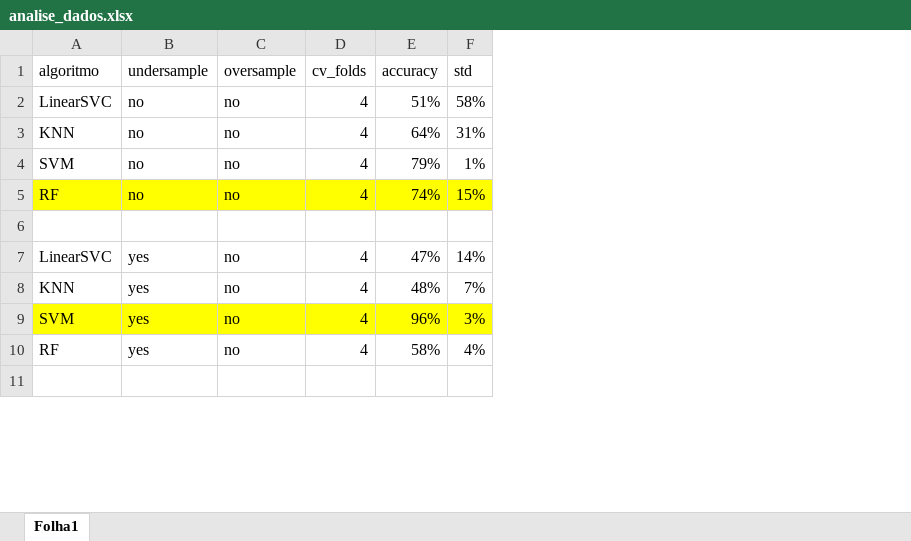
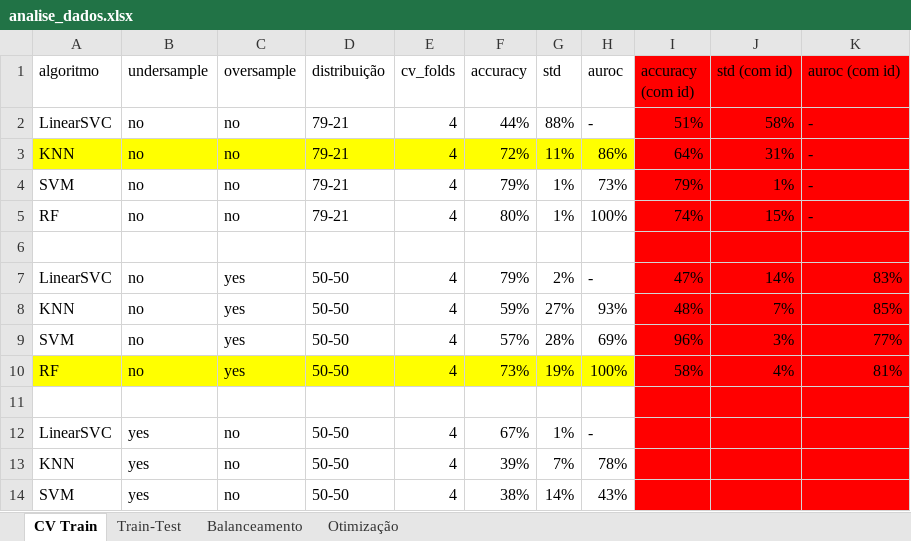
Before and after one commit to vitorindeep/ml-absenteeism-exploration, an Excel workbook: analise_dados.xlsx, sheet CV Train, drawn as a sheet; only a part is shown; values as stored, in another font and other column widths than the file's, no borders; addresses are those after the commit; the diff covers the shown part only; the diff names each change by its address in the sheet, - before the commit and + after, or states it on an @@ line.

```diff
--- a/analise_dados.xlsx (sheet CV Train)
+++ b/analise_dados.xlsx (sheet CV Train)
-sheet tab: Folha1
+sheet tab: CV Train
+sheet tab: Train-Test
+sheet tab: Balanceamento
+sheet tab: Otimização
+column D (distribuição), rows 2-10: 79-21 | 79-21 | 79-21 | 79-21 |  | 50-50 | 50-50 | 50-50 | 50-50
+column H (auroc), rows 2-10: - | 86% | 73% | 100% |  | - | 93% | 69% | 100%
+column I (accuracy (com id)), rows 2-10: 51% | 64% | 79% | 74% |  | 47% | 48% | 96% | 58%
+column J (std (com id)), rows 2-10: 58% | 31% | 1% | 15% |  | 14% | 7% | 3% | 4%
+column K (auroc (com id)), rows 2-10: - | - | - | - |  | 83% | 85% | 77% | 81%
-F2 (accuracy): 51%
+F2 (accuracy): 44%
-G2 (std): 58%
+G2 (std): 88%
-A3:C3 fill: none
+A3:C3 fill: #FFFF00
-E3:G3 fill: none
+E3:G3 fill: #FFFF00
-F3 (accuracy): 64%
+F3 (accuracy): 72%
-G3 (std): 31%
+G3 (std): 11%
-A5:C5 fill: #FFFF00
+A5:C5 fill: none
-E5:G5 fill: #FFFF00
+E5:G5 fill: none
-F5 (accuracy): 74%
+F5 (accuracy): 80%
-G5 (std): 15%
+G5 (std): 1%
-B7:B10 (undersample): yes
+B7:B10 (undersample): no
-C7:C10 (oversample): no
+C7:C10 (oversample): yes
-F7 (accuracy): 47%
+F7 (accuracy): 79%
-G7 (std): 14%
+G7 (std): 2%
-F8 (accuracy): 48%
+F8 (accuracy): 59%
-G8 (std): 7%
+G8 (std): 27%
-A9:C9 fill: #FFFF00
+A9:C9 fill: none
-E9:G9 fill: #FFFF00
+E9:G9 fill: none
-F9 (accuracy): 96%
+F9 (accuracy): 57%
-G9 (std): 3%
+G9 (std): 28%
-A10:C10 fill: none
+A10:C10 fill: #FFFF00
-E10:G10 fill: none
+E10:G10 fill: #FFFF00
-F10 (accuracy): 58%
+F10 (accuracy): 73%
-G10 (std): 4%
+G10 (std): 19%
+row 12: LinearSVC | yes | no | 50-50 | 4 | 67% | 1% | -
+row 13: KNN | yes | no | 50-50 | 4 | 39% | 7% | 78%
+row 14: SVM | yes | no | 50-50 | 4 | 38% | 14% | 43%
```
Also changed, not shown: 7 added rows, 8 edited cells and cell formats elsewhere in this sheet, charts or pictures, 2 other files.
